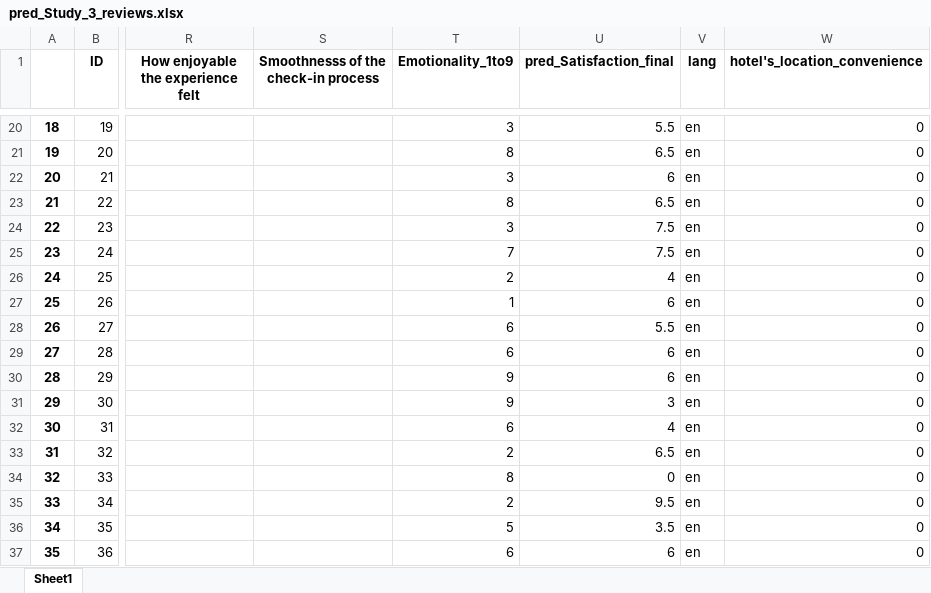
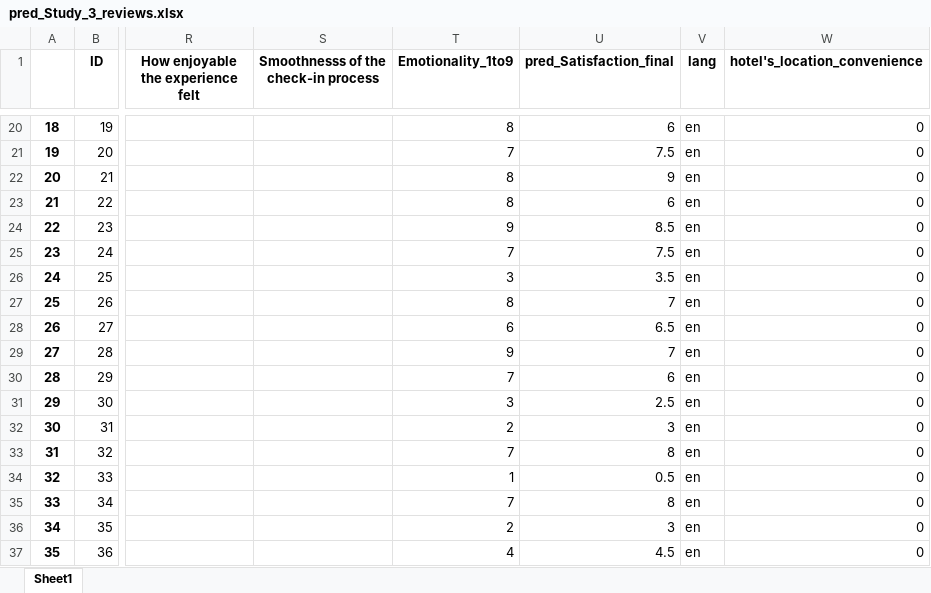
Before and after one commit to adrien-bdl/review-structure-analysis, an Excel workbook: data/final_predictions/xlsx/pred_Study_3_reviews.xlsx, sheet Sheet1, drawn as a sheet; only a part is shown, gaps mark what is left out; values as stored, in another font and other column widths than the file's, no borders; the diff covers the shown part only; the diff names each change by its address in the sheet, - before the commit and + after, or states it on an @@ line.

```diff
--- a/data/final_predictions/xlsx/pred_Study_3_reviews.xlsx (sheet Sheet1)
+++ b/data/final_predictions/xlsx/pred_Study_3_reviews.xlsx (sheet Sheet1)
-T20 (Emotionality_1to9): 3
+T20 (Emotionality_1to9): 8
-U20 (pred_Satisfaction_final): 5.5
+U20 (pred_Satisfaction_final): 6
-T21 (Emotionality_1to9): 8
+T21 (Emotionality_1to9): 7
-U21 (pred_Satisfaction_final): 6.5
+U21 (pred_Satisfaction_final): 7.5
-T22 (Emotionality_1to9): 3
+T22 (Emotionality_1to9): 8
-U22 (pred_Satisfaction_final): 6
+U22 (pred_Satisfaction_final): 9
-U23 (pred_Satisfaction_final): 6.5
+U23 (pred_Satisfaction_final): 6
-T24 (Emotionality_1to9): 3
+T24 (Emotionality_1to9): 9
-U24 (pred_Satisfaction_final): 7.5
+U24 (pred_Satisfaction_final): 8.5
-T26 (Emotionality_1to9): 2
+T26 (Emotionality_1to9): 3
-U26 (pred_Satisfaction_final): 4
+U26 (pred_Satisfaction_final): 3.5
-T27 (Emotionality_1to9): 1
+T27 (Emotionality_1to9): 8
-U27 (pred_Satisfaction_final): 6
+U27 (pred_Satisfaction_final): 7
-U28 (pred_Satisfaction_final): 5.5
+U28 (pred_Satisfaction_final): 6.5
-T29 (Emotionality_1to9): 6
+T29 (Emotionality_1to9): 9
-U29 (pred_Satisfaction_final): 6
+U29 (pred_Satisfaction_final): 7
-T30 (Emotionality_1to9): 9
+T30 (Emotionality_1to9): 7
-T31 (Emotionality_1to9): 9
+T31 (Emotionality_1to9): 3
-U31 (pred_Satisfaction_final): 3
+U31 (pred_Satisfaction_final): 2.5
-T32 (Emotionality_1to9): 6
+T32 (Emotionality_1to9): 2
-U32 (pred_Satisfaction_final): 4
+U32 (pred_Satisfaction_final): 3
-T33 (Emotionality_1to9): 2
+T33 (Emotionality_1to9): 7
-U33 (pred_Satisfaction_final): 6.5
+U33 (pred_Satisfaction_final): 8
-T34 (Emotionality_1to9): 8
+T34 (Emotionality_1to9): 1
-U34 (pred_Satisfaction_final): 0
+U34 (pred_Satisfaction_final): 0.5
-T35 (Emotionality_1to9): 2
+T35 (Emotionality_1to9): 7
-U35 (pred_Satisfaction_final): 9.5
+U35 (pred_Satisfaction_final): 8
-T36 (Emotionality_1to9): 5
+T36 (Emotionality_1to9): 2
-U36 (pred_Satisfaction_final): 3.5
+U36 (pred_Satisfaction_final): 3
-T37 (Emotionality_1to9): 6
+T37 (Emotionality_1to9): 4
-U37 (pred_Satisfaction_final): 6
+U37 (pred_Satisfaction_final): 4.5
```
Also changed, not shown: 677 edited cells elsewhere in this sheet, data/initial_data/Study 3 reviews.xlsx, 6 other files.
